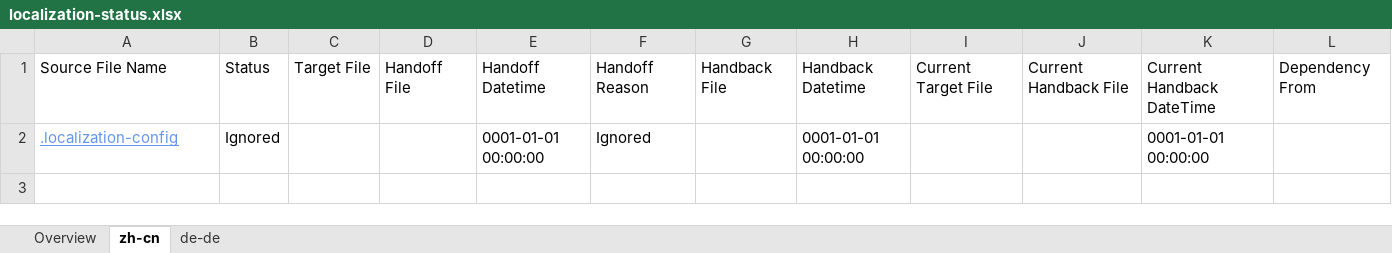
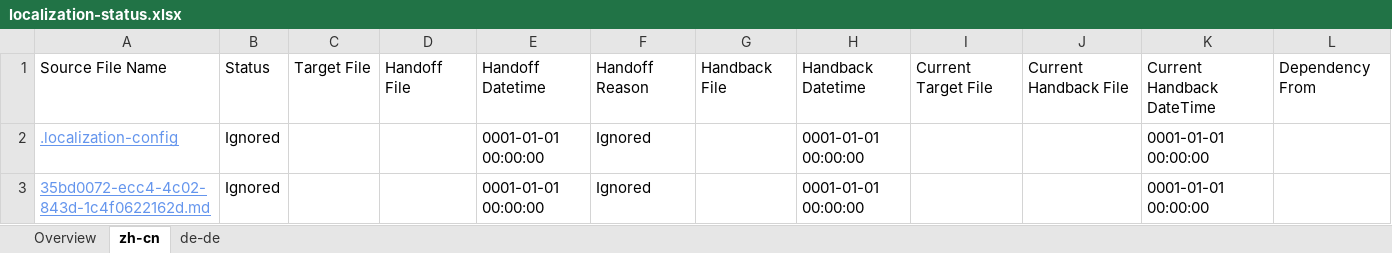
Before and after one commit to OpenLocalizationTestOrg/olhandback, an Excel workbook: ol-handback/oltest/localization-status.xlsx, sheet zh-cn, drawn as a sheet; values as stored, in another font and other column widths than the file's, no borders; the diff names each change by its address in the sheet, - before the commit and + after, or states it on an @@ line.

```diff
--- a/ol-handback/oltest/localization-status.xlsx (sheet zh-cn)
+++ b/ol-handback/oltest/localization-status.xlsx (sheet zh-cn)
+row 3: 35bd0072-ecc4-4c02-843d-1c4f0622162d.md | Ignored |  |  | 0001-01-01 00:00:00 | Ignored |  | 0001-01-01 00:00:00 |  |  | 0001-01-01 00:00:00
```
Also changed, not shown: sheet de-de, sheet Overview.
